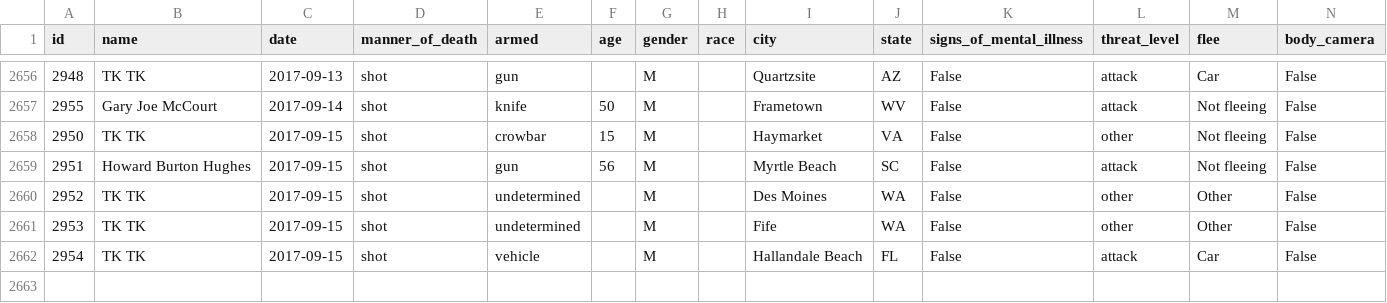
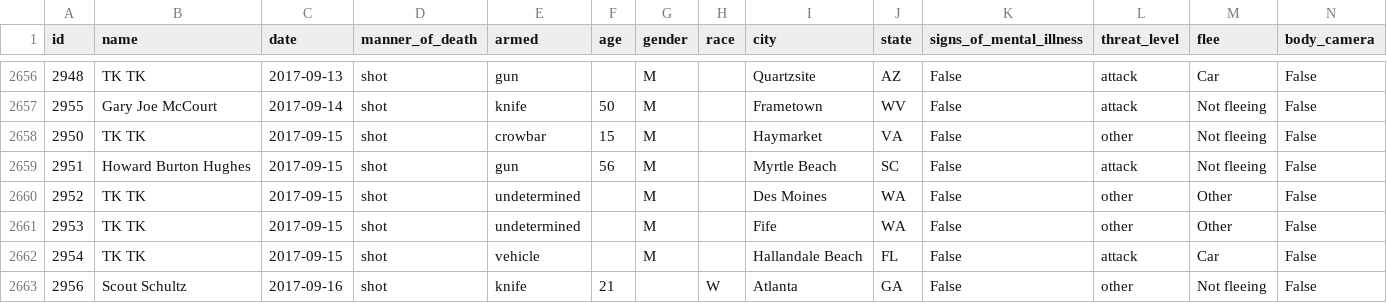
Before and after one commit to joshbegley/wapo-police-shootings, a CSV file: fatal-police-shootings-data.csv, drawn as a sheet; only a part is shown, gaps mark what is left out; the diff names each change by its address in the sheet, - before the commit and + after, or states it on an @@ line.

Commit message:
automatic updates

```diff
--- a/fatal-police-shootings-data.csv
+++ b/fatal-police-shootings-data.csv
+row 2663: 2956 | Scout Schultz | 2017-09-16 | shot | knife | 21 |  | W | Atlanta | GA | False | other | Not fleeing | False
```
